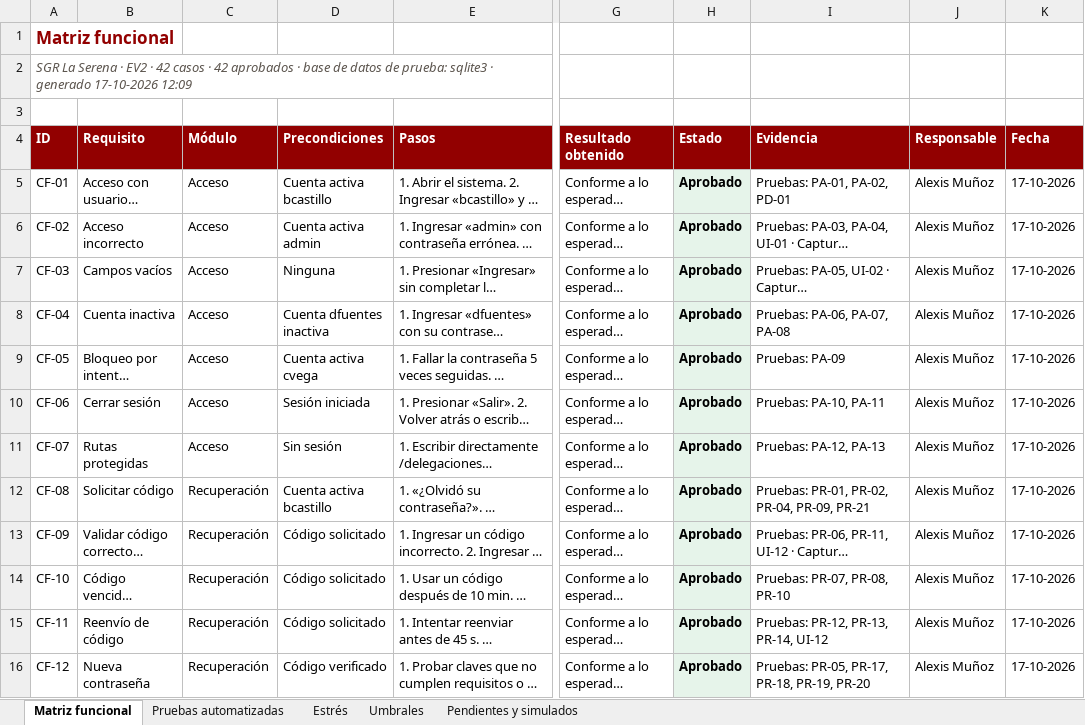
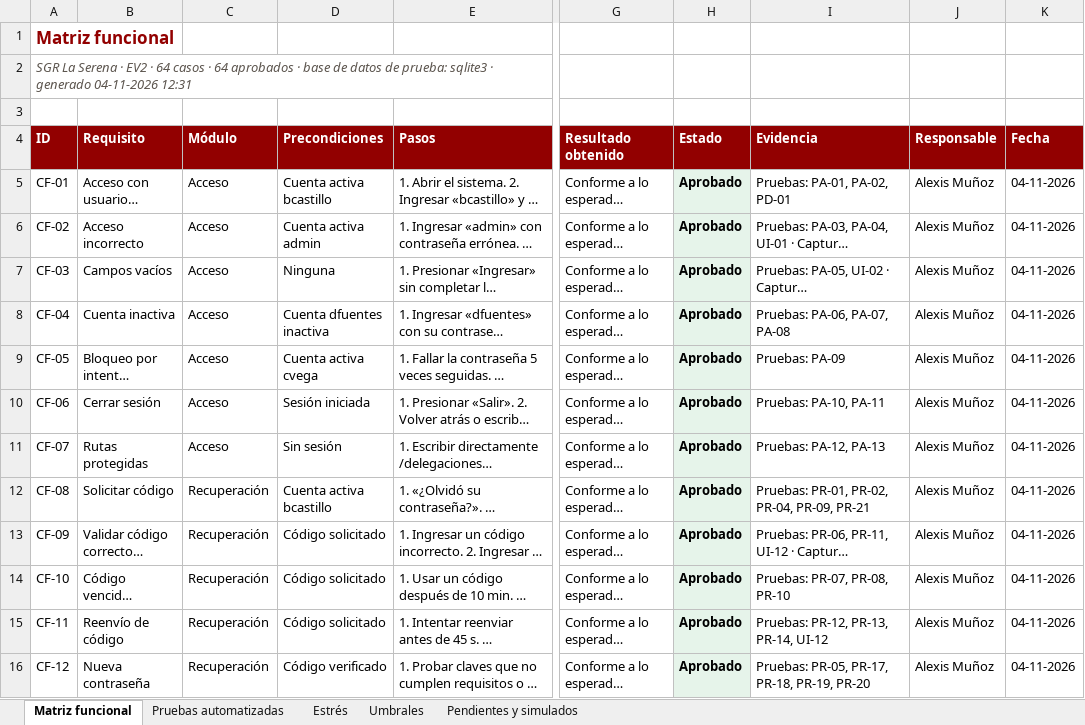
Before and after one commit to matias725/proyecto-integrado-, an Excel workbook: docs/pruebas/matriz_pruebas_sgr_ev2.xlsx, sheet Matriz funcional, drawn as a sheet; only a part is shown, gaps mark what is left out; long unchanged cells end in …; values as stored, in another font and other column widths than the file's, no borders; the diff covers the shown part only; the diff names each change by its address in the sheet, - before the commit and + after, or states it on an @@ line.

```diff
--- a/docs/pruebas/matriz_pruebas_sgr_ev2.xlsx (sheet Matriz funcional)
+++ b/docs/pruebas/matriz_pruebas_sgr_ev2.xlsx (sheet Matriz funcional)
-A2 (ID): …EV2 · 42 casos · 42 aprobados · base de datos de prueba: sqlite3 · generado 17-10-2026 12:09
+A2 (ID): …EV2 · 64 casos · 64 aprobados · base de datos de prueba: sqlite3 · generado 04-11-2026 12:31
-K5:K16 (Fecha): 17-10-2026
+K5:K16 (Fecha): 04-11-2026
```
Also changed, not shown: 22 added rows and 34 edited cells elsewhere in this sheet, sheet Pruebas automatizadas, sheet Estrés, sheet Pendientes y simulados, sheet Umbrales, 17 other files.
